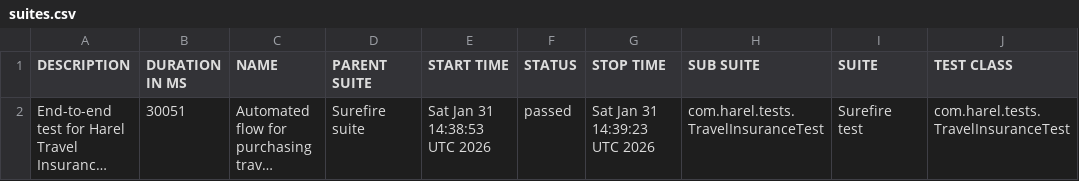
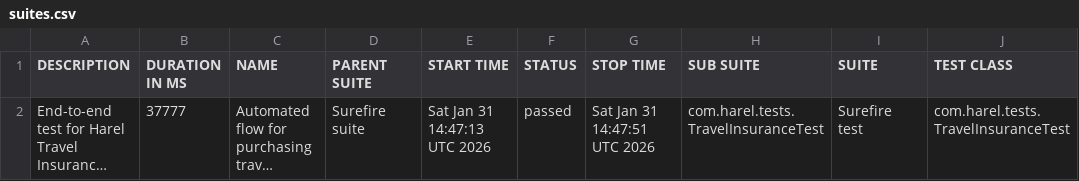
Before and after one commit to Ben-Baum/Harel-home-test, a CSV file: data/suites.csv, drawn as a sheet; only a part is shown; long unchanged cells end in …; the diff names each change by its address in the sheet, - before the commit and + after, or states it on an @@ line.

```diff
--- a/data/suites.csv
+++ b/data/suites.csv
-B2 (DURATION IN MS): 30051
+B2 (DURATION IN MS): 37777
-E2 (START TIME): Sat Jan 31 14:38:53 UTC 2026
+E2 (START TIME): Sat Jan 31 14:47:13 UTC 2026
-G2 (STOP TIME): Sat Jan 31 14:39:23 UTC 2026
+G2 (STOP TIME): Sat Jan 31 14:47:51 UTC 2026
```
Also changed, not shown: 23 other files.
